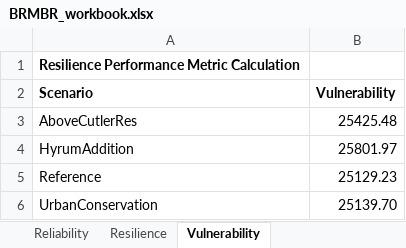
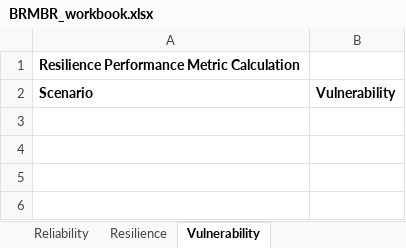
Before and after one commit to CEE-6490-RiverBasinPlanning/Spring-2016, an Excel workbook: CombinedWEAPArea/BRMBR Performance Metric Calcs/BRMBR_workbook.xlsx, sheet Vulnerability, drawn as a sheet; values as stored, in another font and other column widths than the file's, no borders; 3 other sheets too large or unreadable and not compared; the diff names each change by its address in the sheet, - before the commit and + after, or states it on an @@ line.

```diff
--- a/CombinedWEAPArea/BRMBR Performance Metric Calcs/BRMBR_workbook.xlsx (sheet Vulnerability)
+++ b/CombinedWEAPArea/BRMBR Performance Metric Calcs/BRMBR_workbook.xlsx (sheet Vulnerability)
-row 3: AboveCutlerRes | 25425.48
-row 4: HyrumAddition | 25801.97
-row 5: Reference | 25129.23
-row 6: UrbanConservation | 25139.70
```
Also changed, not shown: sheet Performance Summary, sheet Reliability, 1 other file.
